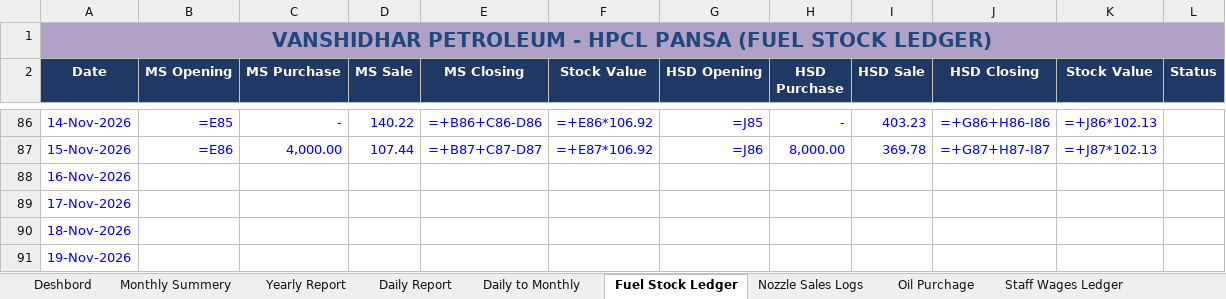
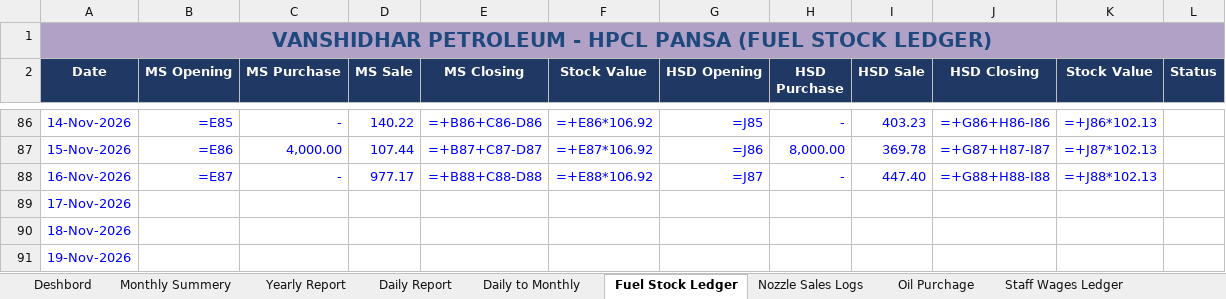
Before and after one commit to vanshidharpetroleum-hue/VANSHIDHAR-PETROLEUM-HPCL-PORTAL-01, an Excel workbook: Vanshidhar Register_Aug-2026 to _Complete.xlsx, sheet Fuel Stock Ledger, drawn as a sheet; only a part is shown, gaps mark what is left out; values as stored, in another font and other column widths than the file's, no borders; formulas without a stored value are shown as written; charts and pictures not drawn; the diff names each change by its address in the sheet, - before the commit and + after, or states it on an @@ line.

```diff
--- a/Vanshidhar Register_Aug-2026 to _Complete.xlsx (sheet Fuel Stock Ledger)
+++ b/Vanshidhar Register_Aug-2026 to _Complete.xlsx (sheet Fuel Stock Ledger)
-B88 (MS Opening): (empty)
+B88 (MS Opening): =E87
-C88 (MS Purchase): (empty)
+C88 (MS Purchase): -
-D88 (MS Sale): (empty)
+D88 (MS Sale): 977.17
-E88 (MS Closing): (empty)
+E88 (MS Closing): =+B88+C88-D88
-F88 (Stock Value): (empty)
+F88 (Stock Value): =+E88*106.92
-G88 (HSD Opening): (empty)
+G88 (HSD Opening): =J87
-H88 (HSD Purchase): (empty)
+H88 (HSD Purchase): -
-I88 (HSD Sale): (empty)
+I88 (HSD Sale): 447.40
-J88 (HSD Closing): (empty)
+J88 (HSD Closing): =+G88+H88-I88
-K88 (Stock Value): (empty)
+K88 (Stock Value): =+J88*102.13
```
Also changed, not shown: sheet Nozzle Sales Logs, sheet SBI CC Bank Ledger, sheet Party Credit Accounts, sheet Daily Report, sheet Staff Wages Ledger, sheet Credit Sales, 1 more sheet, 9 other files.
